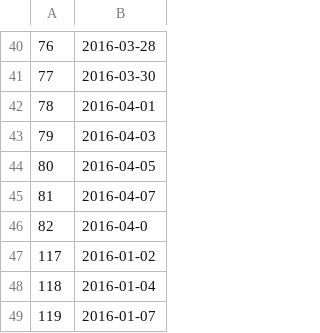
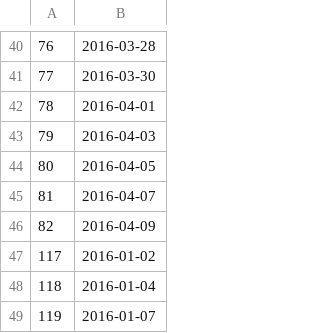
Before and after one commit to taylorpeat/FH-Scheduler, a CSV file: db/game_dates.csv, drawn as a sheet; only a part is shown, gaps mark what is left out.

```diff
--- a/db/game_dates.csv
+++ b/db/game_dates.csv
@@ -45,3 +45,3 @@
 81,2016-04-07
-82,2016-04-0
+82,2016-04-09
 117,2016-01-02
```
Also changed, not shown: 1 other file.
